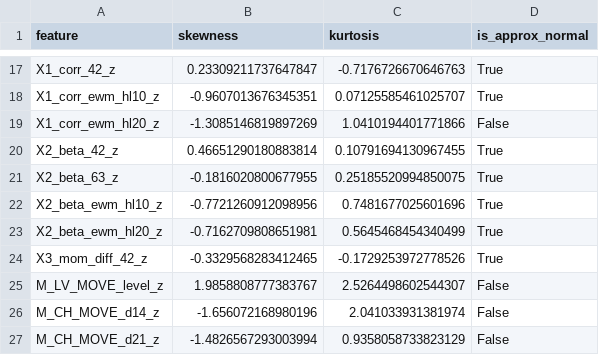
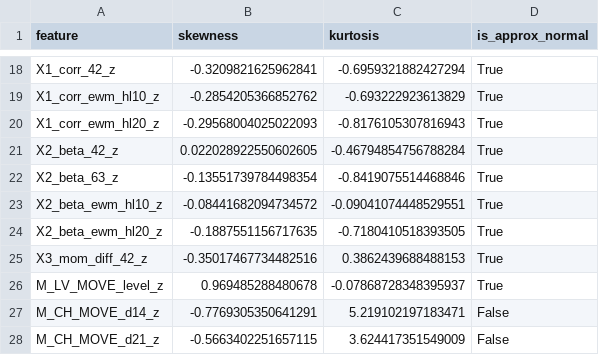
Before and after one commit to blackswan-quants/marketregime_hmm, a CSV file: data/processed/distribution/distribution_stats.csv, drawn as a sheet; only a part is shown, gaps mark what is left out; addresses are those after the commit; the diff covers the shown part only; the diff names each change by its address in the sheet, - before the commit and + after, or states it on an @@ line.

```diff
--- a/data/processed/distribution/distribution_stats.csv
+++ b/data/processed/distribution/distribution_stats.csv
-B18 (skewness): 0.23309211737647847
+B18 (skewness): -0.3209821625962841
-C18 (kurtosis): -0.7176726670646763
+C18 (kurtosis): -0.6959321882427294
-B19 (skewness): -0.9607013676345351
+B19 (skewness): -0.2854205366852762
-C19 (kurtosis): 0.07125585461025707
+C19 (kurtosis): -0.693222923613829
-B20 (skewness): -1.3085146819897269
+B20 (skewness): -0.29568004025022093
-C20 (kurtosis): 1.0410194401771866
+C20 (kurtosis): -0.8176105307816943
-D20 (is_approx_normal): False
+D20 (is_approx_normal): True
-B21 (skewness): 0.46651290180883814
+B21 (skewness): 0.022028922550602605
-C21 (kurtosis): 0.10791694130967455
+C21 (kurtosis): -0.46794854756788284
-B22 (skewness): -0.1816020800677955
+B22 (skewness): -0.13551739784498354
-C22 (kurtosis): 0.25185520994850075
+C22 (kurtosis): -0.8419075514468846
-B23 (skewness): -0.7721260912098956
+B23 (skewness): -0.08441682094734572
-C23 (kurtosis): 0.7481677025601696
+C23 (kurtosis): -0.09041074448529551
-B24 (skewness): -0.7162709808651981
+B24 (skewness): -0.1887551156717635
-C24 (kurtosis): 0.5645468454340499
+C24 (kurtosis): -0.7180410518393505
-B25 (skewness): -0.3329568283412465
+B25 (skewness): -0.35017467734482516
-C25 (kurtosis): -0.1729253972778526
+C25 (kurtosis): 0.3862439688488153
-B26 (skewness): 1.9858808777383767
+B26 (skewness): 0.969485288480678
-C26 (kurtosis): 2.5264498602544307
+C26 (kurtosis): -0.07868728348395937
-D26 (is_approx_normal): False
+D26 (is_approx_normal): True
-B27 (skewness): -1.656072168980196
+B27 (skewness): -0.7769305350641291
-C27 (kurtosis): 2.041033931381974
+C27 (kurtosis): 5.219102197183471
-B28 (skewness): -1.4826567293003994
+B28 (skewness): -0.5663402251657115
-C28 (kurtosis): 0.9358058733823129
+C28 (kurtosis): 3.624417351549009
```
Also changed, not shown: 1 added row and 31 edited cells elsewhere in this file, data/processed/distribution/vif_stats.csv, data/reports/distribution_stats_copy_for_report.csv, 21 other files.
